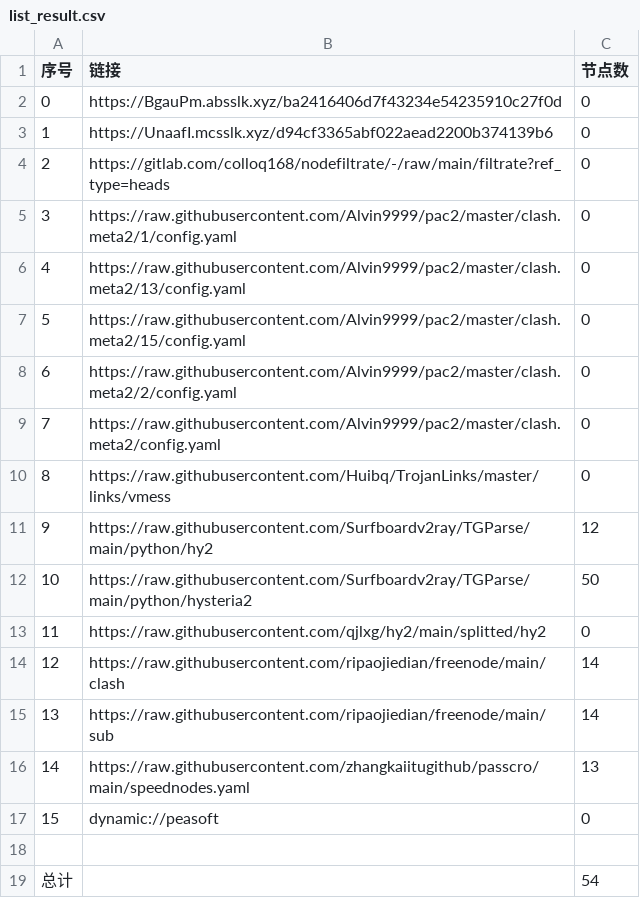
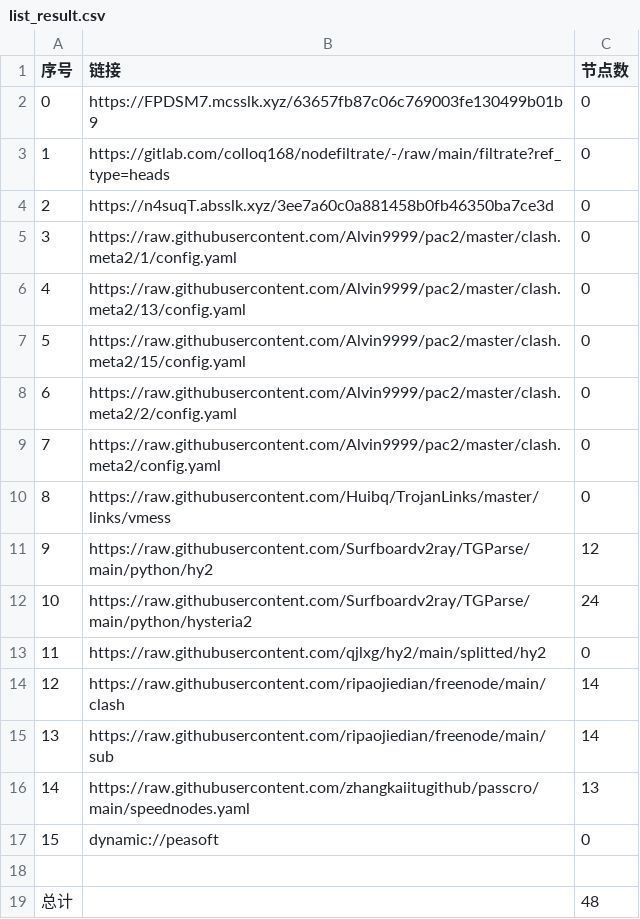
Before and after one commit to link8077/AutoMergePublicNodes, a CSV file: list_result.csv, drawn as a sheet.

```diff
--- a/list_result.csv
+++ b/list_result.csv
@@ -1,5 +1,5 @@
 序号,链接,节点数
-0,https://BgauPm.absslk.xyz/ba2416406d7f43234e54235910c27f0d,0
-1,https://UnaafI.mcsslk.xyz/d94cf3365abf022aead2200b374139b6,0
-2,https://gitlab.com/colloq168/nodefiltrate/-/raw/main/filtrate?ref_type=heads,0
+0,https://FPDSM7.mcsslk.xyz/63657fb87c06c769003fe130499b01b9,0
+1,https://gitlab.com/colloq168/nodefiltrate/-/raw/main/filtrate?ref_type=heads,0
+2,https://n4suqT.absslk.xyz/3ee7a60c0a881458b0fb46350ba7ce3d,0
 3,https://raw.githubusercontent.com/Alvin9999/pac2/master/clash.meta2/1/config.yaml,0
@@ -11,3 +11,3 @@
 9,https://raw.githubusercontent.com/Surfboardv2ray/TGParse/main/python/hy2,12
-10,https://raw.githubusercontent.com/Surfboardv2ray/TGParse/main/python/hysteria2,50
+10,https://raw.githubusercontent.com/Surfboardv2ray/TGParse/main/python/hysteria2,24
 11,https://raw.githubusercontent.com/qjlxg/hy2/main/splitted/hy2,0
@@ -18,2 +18,2 @@
 
-总计,,54
+总计,,48
```
Also changed, not shown: 6 other files.
